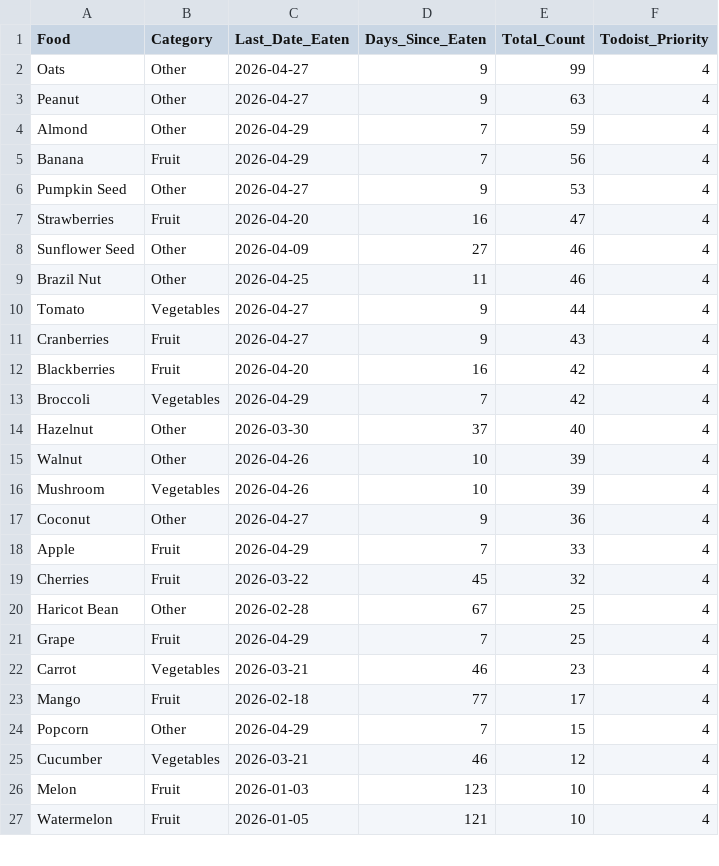
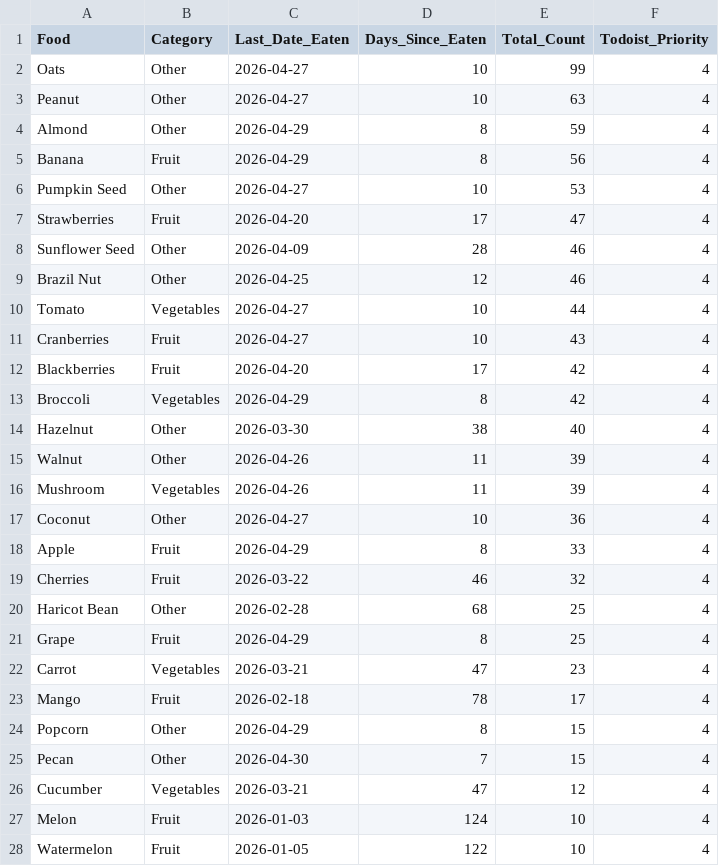
Before and after one commit to JevonDaffyd/python-food-tracker, a CSV file: food_reference.csv, drawn as a sheet; only a part is shown; the diff covers the shown part only.

```diff
--- a/food_reference.csv
+++ b/food_reference.csv
@@ -1,27 +1,28 @@
 Food,Category,Last_Date_Eaten,Days_Since_Eaten,Total_Count,Todoist_Priority
-Oats,Other,2026-04-27,9,99,4
-Peanut,Other,2026-04-27,9,63,4
-Almond,Other,2026-04-29,7,59,4
-Banana,Fruit,2026-04-29,7,56,4
-Pumpkin Seed,Other,2026-04-27,9,53,4
-Strawberries,Fruit,2026-04-20,16,47,4
-Sunflower Seed,Other,2026-04-09,27,46,4
-Brazil Nut,Other,2026-04-25,11,46,4
-Tomato,Vegetables,2026-04-27,9,44,4
-Cranberries,Fruit,2026-04-27,9,43,4
-Blackberries,Fruit,2026-04-20,16,42,4
-Broccoli,Vegetables,2026-04-29,7,42,4
-Hazelnut,Other,2026-03-30,37,40,4
-Walnut,Other,2026-04-26,10,39,4
-Mushroom,Vegetables,2026-04-26,10,39,4
-Coconut,Other,2026-04-27,9,36,4
-Apple,Fruit,2026-04-29,7,33,4
-Cherries,Fruit,2026-03-22,45,32,4
-Haricot Bean,Other,2026-02-28,67,25,4
-Grape,Fruit,2026-04-29,7,25,4
-Carrot,Vegetables,2026-03-21,46,23,4
-Mango,Fruit,2026-02-18,77,17,4
-Popcorn,Other,2026-04-29,7,15,4
-Cucumber,Vegetables,2026-03-21,46,12,4
-Melon,Fruit,2026-01-03,123,10,4
-Watermelon,Fruit,2026-01-05,121,10,4
+Oats,Other,2026-04-27,10,99,4
+Peanut,Other,2026-04-27,10,63,4
+Almond,Other,2026-04-29,8,59,4
+Banana,Fruit,2026-04-29,8,56,4
+Pumpkin Seed,Other,2026-04-27,10,53,4
+Strawberries,Fruit,2026-04-20,17,47,4
+Sunflower Seed,Other,2026-04-09,28,46,4
+Brazil Nut,Other,2026-04-25,12,46,4
+Tomato,Vegetables,2026-04-27,10,44,4
+Cranberries,Fruit,2026-04-27,10,43,4
+Blackberries,Fruit,2026-04-20,17,42,4
+Broccoli,Vegetables,2026-04-29,8,42,4
+Hazelnut,Other,2026-03-30,38,40,4
+Walnut,Other,2026-04-26,11,39,4
+Mushroom,Vegetables,2026-04-26,11,39,4
+Coconut,Other,2026-04-27,10,36,4
+Apple,Fruit,2026-04-29,8,33,4
+Cherries,Fruit,2026-03-22,46,32,4
+Haricot Bean,Other,2026-02-28,68,25,4
+Grape,Fruit,2026-04-29,8,25,4
+Carrot,Vegetables,2026-03-21,47,23,4
+Mango,Fruit,2026-02-18,78,17,4
+Popcorn,Other,2026-04-29,8,15,4
+Pecan,Other,2026-04-30,7,15,4
+Cucumber,Vegetables,2026-03-21,47,12,4
+Melon,Fruit,2026-01-03,124,10,4
+Watermelon,Fruit,2026-01-05,122,10,4
```
Also changed, not shown: 3 added rows, 4 removed rows and 49 edited cells elsewhere in this file.
